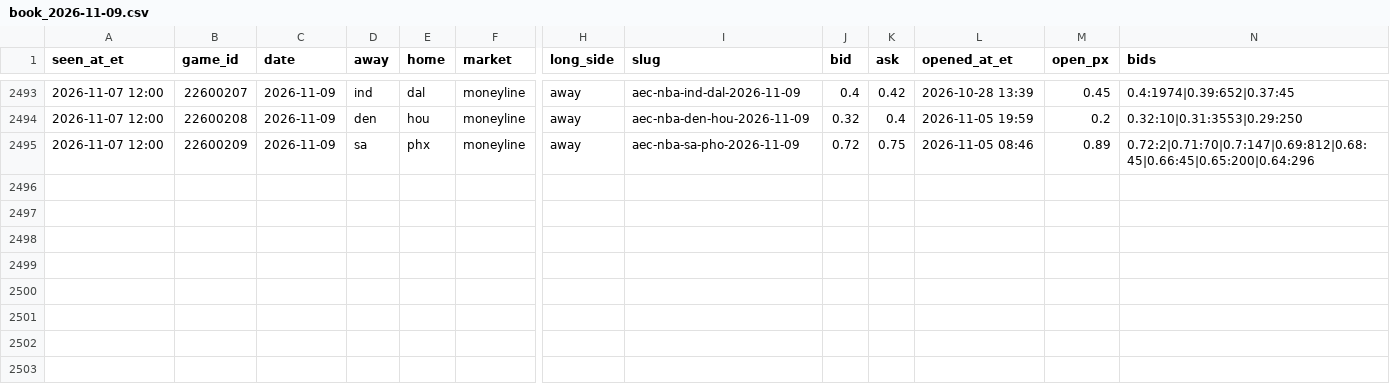
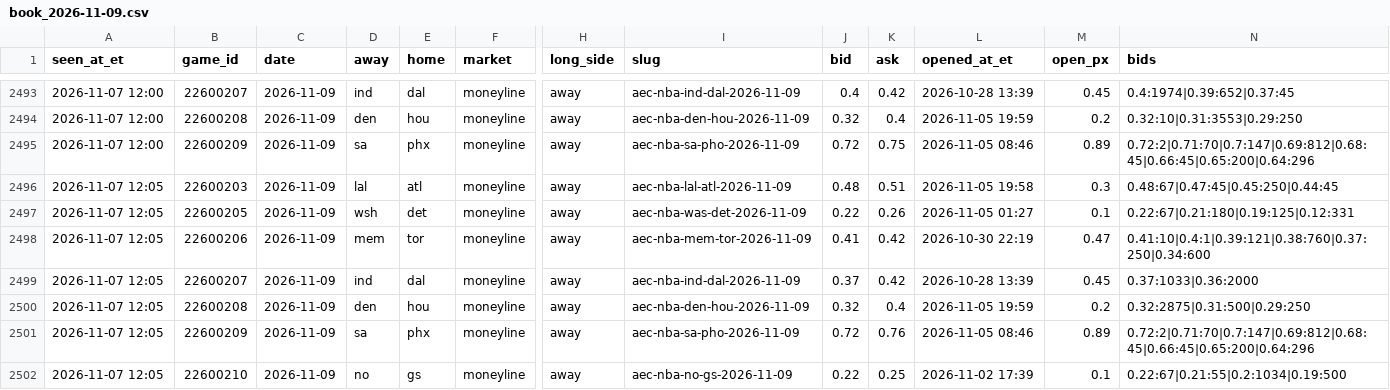
Before and after one commit to JeffreyD24/nba-mixed-model, a CSV file: research/polymarket/book_2026-11-09.csv, drawn as a sheet; only a part is shown, gaps mark what is left out; rows hold the shown columns only; the diff names each change by its address in the sheet, - before the commit and + after, or states it on an @@ line.

```diff
--- a/research/polymarket/book_2026-11-09.csv
+++ b/research/polymarket/book_2026-11-09.csv
+row 2496: 2026-11-07 12:05 | 22600203 | 2026-11-09 | lal | atl | moneyline | away | aec-nba-lal-atl-2026-11-09 | 0.48 | 0.51 | 2026-11-05 19:58 | 0.3 | 0.48:67|0.47:45|0.45:250|0.44:45
+row 2497: 2026-11-07 12:05 | 22600205 | 2026-11-09 | wsh | det | moneyline | away | aec-nba-was-det-2026-11-09 | 0.22 | 0.26 | 2026-11-05 01:27 | 0.1 | 0.22:67|0.21:180|0.19:125|0.12:331
+row 2498: 2026-11-07 12:05 | 22600206 | 2026-11-09 | mem | tor | moneyline | away | aec-nba-mem-tor-2026-11-09 | 0.41 | 0.42 | 2026-10-30 22:19 | 0.47 | 0.41:10|0.4:1|0.39:121|0.38:760|0.37:250|0.34:600
+row 2499: 2026-11-07 12:05 | 22600207 | 2026-11-09 | ind | dal | moneyline | away | aec-nba-ind-dal-2026-11-09 | 0.37 | 0.42 | 2026-10-28 13:39 | 0.45 | 0.37:1033|0.36:2000
+row 2500: 2026-11-07 12:05 | 22600208 | 2026-11-09 | den | hou | moneyline | away | aec-nba-den-hou-2026-11-09 | 0.32 | 0.4 | 2026-11-05 19:59 | 0.2 | 0.32:2875|0.31:500|0.29:250
+row 2501: 2026-11-07 12:05 | 22600209 | 2026-11-09 | sa | phx | moneyline | away | aec-nba-sa-pho-2026-11-09 | 0.72 | 0.76 | 2026-11-05 08:46 | 0.89 | 0.72:2|0.71:70|0.7:147|0.69:812|0.68:45|0.66:45|0.65:200|0.64:296
+row 2502: 2026-11-07 12:05 | 22600210 | 2026-11-09 | no | gs | moneyline | away | aec-nba-no-gs-2026-11-09 | 0.22 | 0.25 | 2026-11-02 17:39 | 0.1 | 0.22:67|0.21:55|0.2:1034|0.19:500
```
Also changed, not shown: research/periods/2026-11-07.csv, research/polymarket/2026-11-08.csv, 18 other files.
